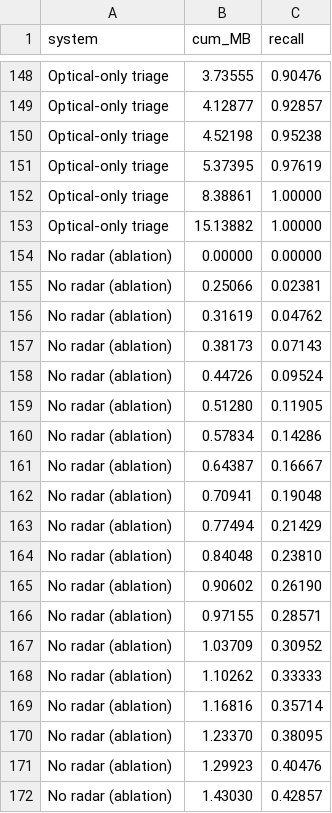
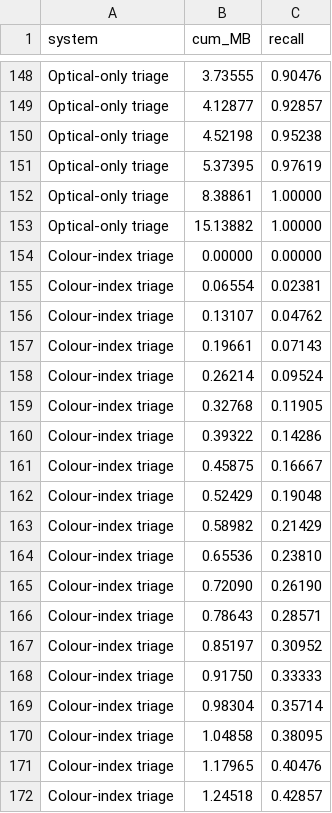
Before and after one commit to Madhavan777/Orbit-Prism, a CSV file: results/curves.csv, drawn as a sheet; only a part is shown, gaps mark what is left out; the shorter side is filled out with more unchanged rows; the diff covers the shown part only.

Commit message:
Add NDWI colour-index baseline (scores_ndwi.csv) and the fifth system in the real evaluation
NDWI = (B3-B8)/(B3+B8) per pixel, tile score = share of pixels with NDWI > 0, read from the processed tiles so it sees the same simulated clouds. merge_scores now requires NDWI coverage only for the held-out split.

```diff
--- a/results/curves.csv
+++ b/results/curves.csv
@@ -153 +153,20 @@ Optical-only triage,8.38861,1.00000
 Optical-only triage,15.13882,1.00000
+Colour-index triage,0.00000,0.00000
+Colour-index triage,0.06554,0.02381
+Colour-index triage,0.13107,0.04762
+Colour-index triage,0.19661,0.07143
+Colour-index triage,0.26214,0.09524
+Colour-index triage,0.32768,0.11905
+Colour-index triage,0.39322,0.14286
+Colour-index triage,0.45875,0.16667
+Colour-index triage,0.52429,0.19048
+Colour-index triage,0.58982,0.21429
+Colour-index triage,0.65536,0.23810
+Colour-index triage,0.72090,0.26190
+Colour-index triage,0.78643,0.28571
+Colour-index triage,0.85197,0.30952
+Colour-index triage,0.91750,0.33333
+Colour-index triage,0.98304,0.35714
+Colour-index triage,1.04858,0.38095
+Colour-index triage,1.17965,0.40476
+Colour-index triage,1.24518,0.42857
```
Also changed, not shown: 25 added rows elsewhere in this file, results/summary.csv, 7 other files.
